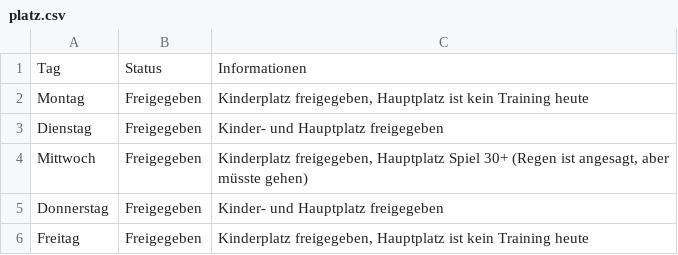
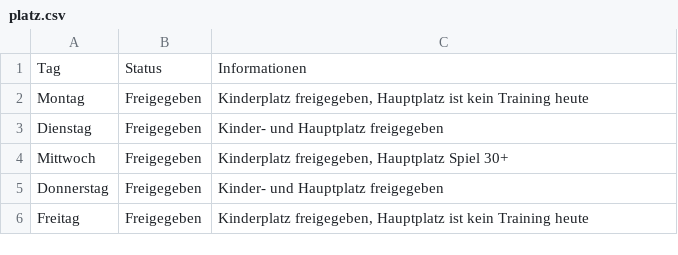
Before and after one commit to marsl21/Rasenplatz, a CSV file: platz.csv, drawn as a sheet.

Commit message:
Add files via upload

```diff
--- a/platz.csv
+++ b/platz.csv
@@ -3,3 +3,3 @@ Montag;Freigegeben;Kinderplatz freigegeben, Hauptplatz ist kein Training heute
 Dienstag;Freigegeben;Kinder- und Hauptplatz freigegeben
-Mittwoch;Freigegeben;Kinderplatz freigegeben, Hauptplatz Spiel 30+ (Regen ist angesagt, aber müsste gehen)
+Mittwoch;Freigegeben;Kinderplatz freigegeben, Hauptplatz Spiel 30+
 Donnerstag;Freigegeben;Kinder- und Hauptplatz freigegeben
```
